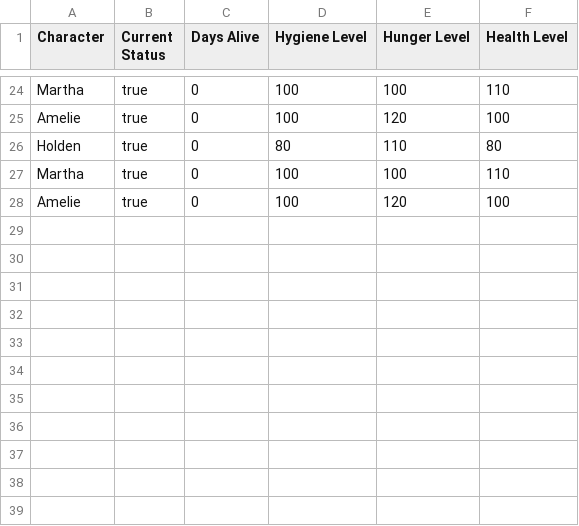
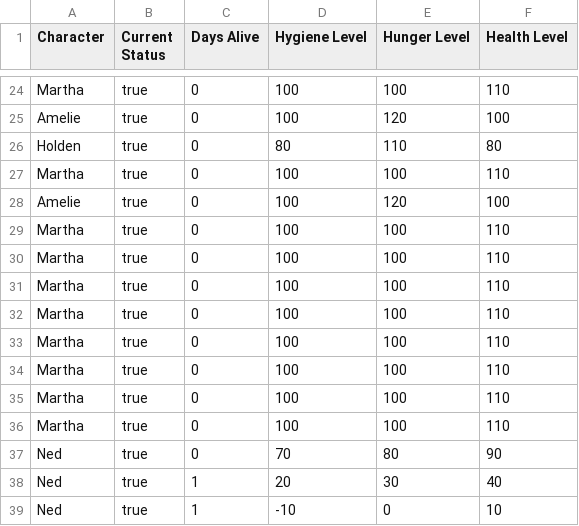
Before and after one commit to nickrago/AnimalCare, a CSV file: AnimalCare/characters.csv, drawn as a sheet; only a part is shown, gaps mark what is left out.

```diff
--- a/AnimalCare/characters.csv
+++ b/AnimalCare/characters.csv
@@ -28 +28,12 @@ Martha,true,0,100,100,110
 Amelie,true,0,100,120,100
+Martha,true,0,100,100,110
+Martha,true,0,100,100,110
+Martha,true,0,100,100,110
+Martha,true,0,100,100,110
+Martha,true,0,100,100,110
+Martha,true,0,100,100,110
+Martha,true,0,100,100,110
+Martha,true,0,100,100,110
+Ned,true,0,70,80,90
+Ned,true,1,20,30,40
+Ned,true,1,-10,0,10
```
Also changed, not shown: 1 other file.
